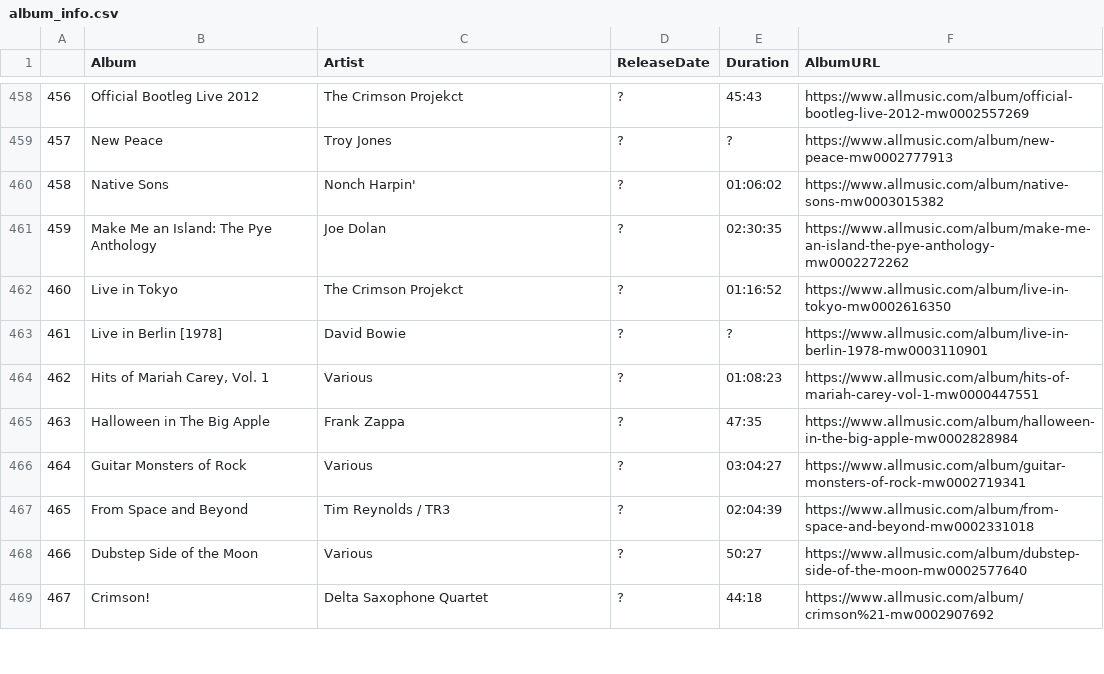
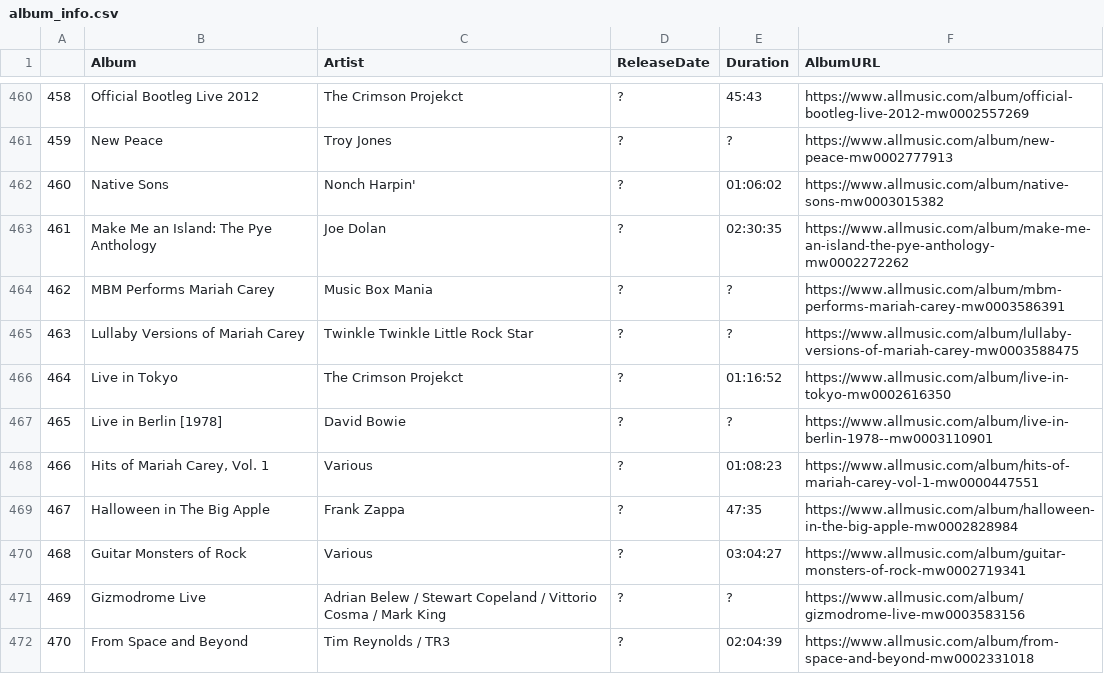
Before and after one commit to jtopor/N4J-AM-KG, a CSV file: album_info.csv, drawn as a sheet; only a part is shown, gaps mark what is left out; the shorter side is filled out with more unchanged rows; addresses are those after the commit; the diff covers the shown part only; the diff names each change by its address in the sheet, - before the commit and + after, or states it on an @@ line.

```diff
--- a/album_info.csv
+++ b/album_info.csv
@@ column A renumbered from row 3 down @@
+row 464: 462 | MBM Performs Mariah Carey | Music Box Mania | ? | ? | https://www.allmusic.com/album/mbm-performs-mariah-carey-mw0003586391
+row 465: 463 | Lullaby Versions of Mariah Carey | Twinkle Twinkle Little Rock Star | ? | ? | https://www.allmusic.com/album/lullaby-versions-of-mariah-carey-mw0003588475
-F467 (AlbumURL): https://www.allmusic.com/album/live-in-berlin-1978-mw0003110901
+F467 (AlbumURL): https://www.allmusic.com/album/live-in-berlin-1978--mw0003110901
+row 471: 469 | Gizmodrome Live | Adrian Belew / Stewart Copeland / Vittorio Cosma / Mark King | ? | ? | https://www.allmusic.com/album/gizmodrome-live-mw0003583156
```
Also changed, not shown: 5 added rows, 1 removed row and 34 edited cells elsewhere in this file, artist_credits.csv, artist_genres.csv, 4 other files.
